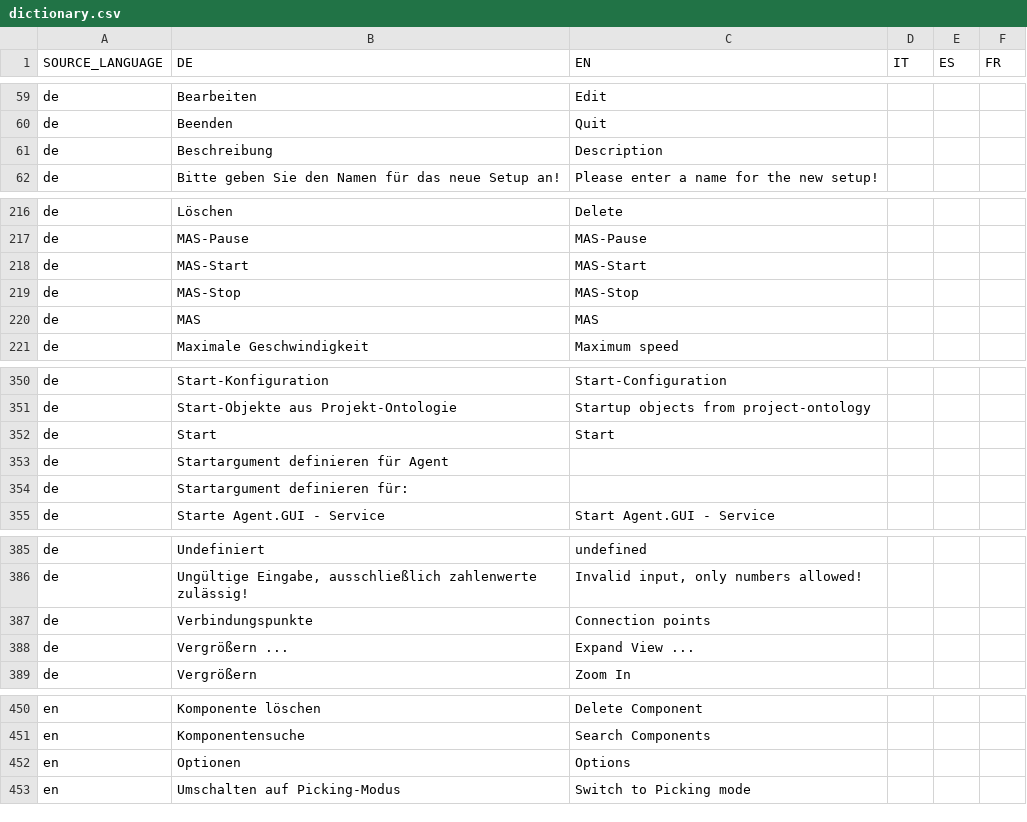
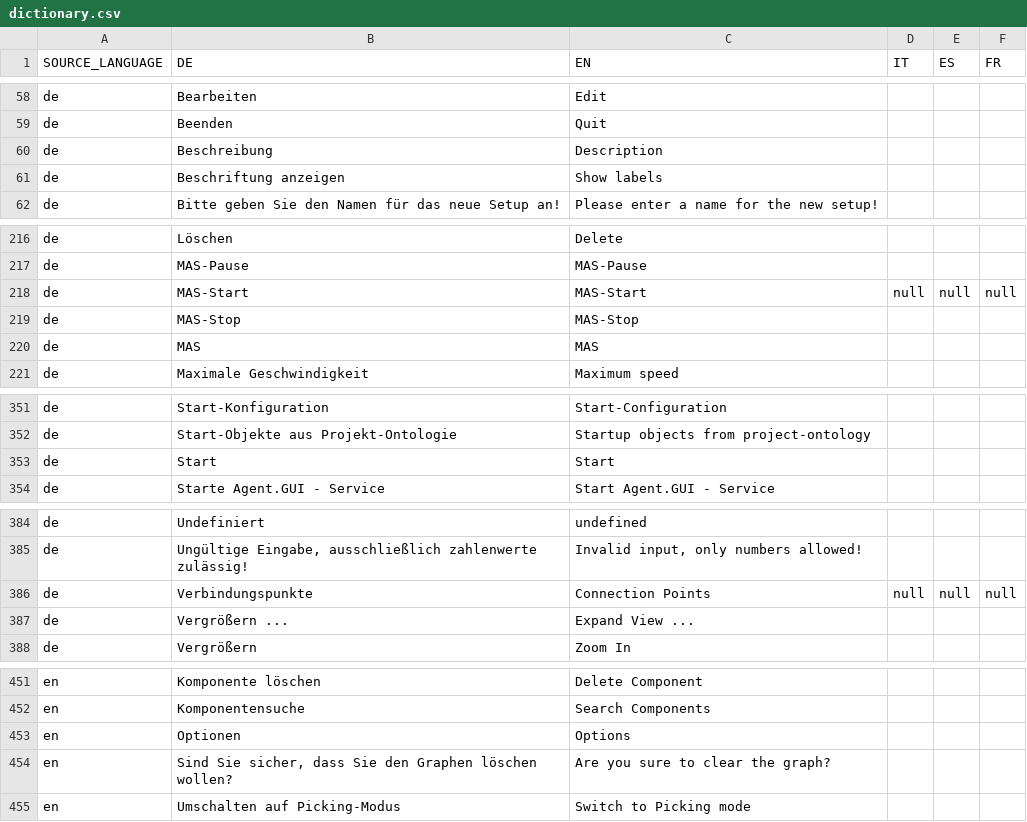
Before and after one commit to EnFlexIT/AgentWorkbench, a CSV file: properties/dictionary.csv, drawn as a sheet; only a part is shown, gaps mark what is left out; the diff covers the shown part only.

Commit message:
Some redesign and added 'Show Label'-CheckBox
git-svn-id: svn://project.agent-hygrid.net/agentgui/trunk/AgentGUI@818 014e83ad-c670-0410-b1a0-9290c87bb784

```diff
--- a/properties/dictionary.csv
+++ b/properties/dictionary.csv
@@ -61,2 +60,3 @@ de;Beenden;Quit
 de;Beschreibung;Description
+de;Beschriftung anzeigen;Show labels;;;
 de;Bitte geben Sie den Namen für das neue Setup an!;Please enter a name for the new setup!
@@ -217,3 +217,3 @@ de;Löschen;Delete
 de;MAS-Pause;MAS-Pause
-de;MAS-Start;MAS-Start
+de;MAS-Start;MAS-Start;null;null;null
 de;MAS-Stop;MAS-Stop
@@ -352,4 +353,2 @@ de;Start-Objekte aus Projekt-Ontologie;Startup objects from project-ontology
 de;Start;Start
-de;Startargument definieren für Agent;;;;
-de;Startargument definieren für:;;;;
 de;Starte Agent.GUI - Service;Start Agent.GUI - Service
@@ -386,3 +385,3 @@ de;Undefiniert;undefined
 de;Ungültige Eingabe, ausschließlich zahlenwerte zulässig!;Invalid input, only numbers allowed!
-de;Verbindungspunkte;Connection points
+de;Verbindungspunkte;Connection Points;null;null;null
 de;Vergrößern ...;Expand View ...
@@ -452,2 +453,3 @@ en;Komponentensuche;Search Components;;;
 en;Optionen;Options;;;
+en;Sind Sie sicher, dass Sie den Graphen löschen wollen?;Are you sure to clear the graph?;;;
 en;Umschalten auf Picking-Modus;Switch to Picking mode;;;
```
Also changed, not shown: 9 added rows, 6 removed rows and 2 edited cells elsewhere in this file, 21 other files.
